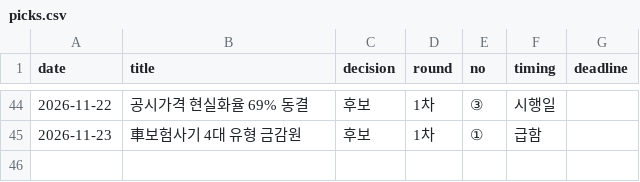
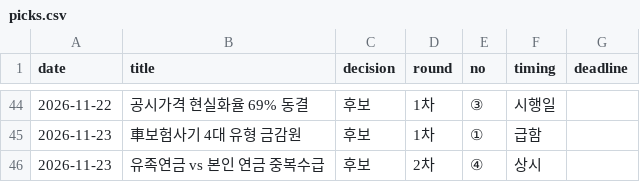
Before and after one commit to rkrjrl-ctrl/claude_drive, a CSV file: briefs/news/picks.csv, drawn as a sheet; only a part is shown, gaps mark what is left out.

```diff
--- a/briefs/news/picks.csv
+++ b/briefs/news/picks.csv
@@ -45 +45,2 @@ date,title,decision,round,no,timing,deadline
 2026-11-23,車보험사기 4대 유형 금감원,후보,1차,①,급함,
+2026-11-23,유족연금 vs 본인 연금 중복수급,후보,2차,④,상시,
```
Also changed, not shown: 1 other file.
